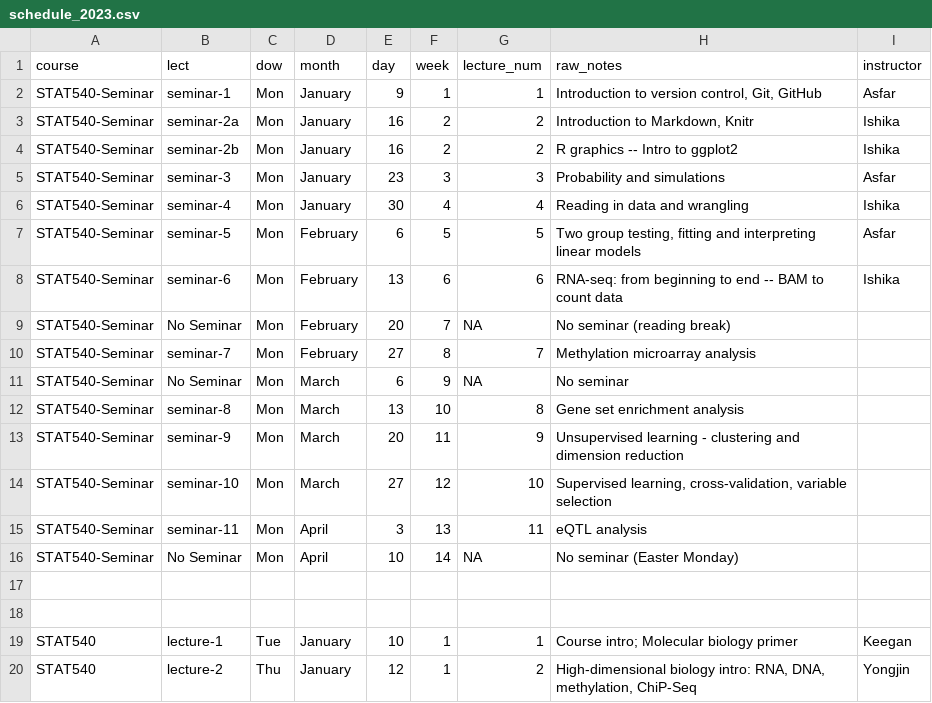
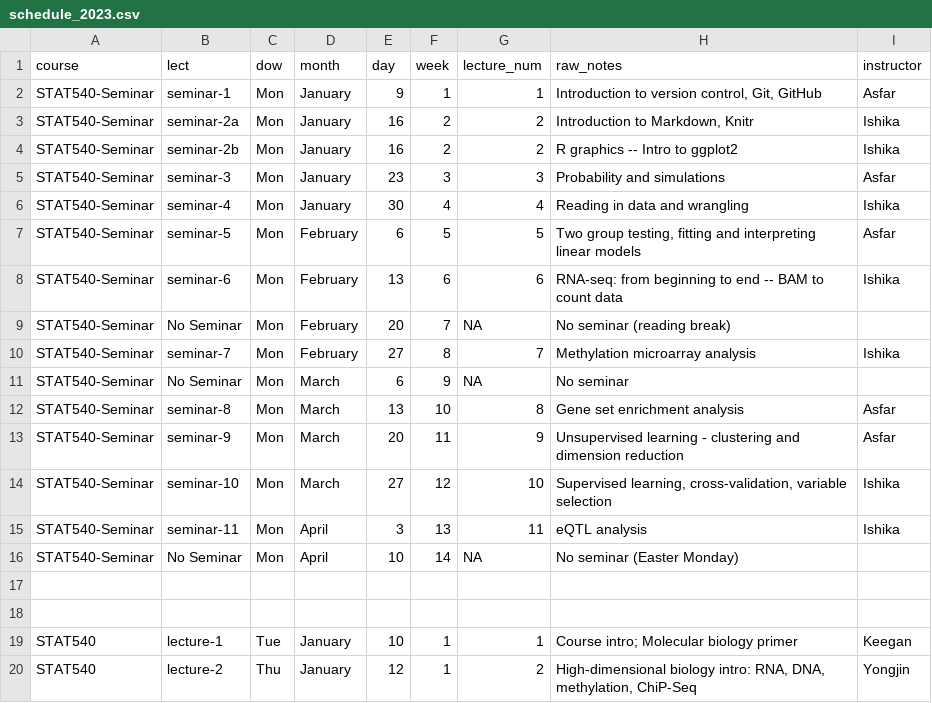
Before and after one commit to STAT540-UBC/stat540-ubc.github.io, a CSV file: course-admin/schedule_2023.csv, drawn as a sheet; only a part is shown.

Commit message:
add lect09; swap sem 7/8 deliverable; update lead ta for seminar

```diff
--- a/course-admin/schedule_2023.csv
+++ b/course-admin/schedule_2023.csv
@@ -9,8 +9,8 @@ STAT540-Seminar,seminar-6,Mon,February,13,6,6,RNA-seq: from beginning to end --
 STAT540-Seminar,No Seminar,Mon,February,20,7,NA,No seminar (reading break),
-STAT540-Seminar,seminar-7,Mon,February,27,8,7,Methylation microarray analysis,
+STAT540-Seminar,seminar-7,Mon,February,27,8,7,Methylation microarray analysis,Ishika
 STAT540-Seminar,No Seminar,Mon,March,6,9,NA,No seminar,
-STAT540-Seminar,seminar-8,Mon,March,13,10,8,Gene set enrichment analysis,
-STAT540-Seminar,seminar-9,Mon,March,20,11,9,Unsupervised learning - clustering and dimension reduction,
-STAT540-Seminar,seminar-10,Mon,March,27,12,10,"Supervised learning, cross-validation, variable selection",
-STAT540-Seminar,seminar-11,Mon,April,3,13,11,eQTL analysis,
+STAT540-Seminar,seminar-8,Mon,March,13,10,8,Gene set enrichment analysis,Asfar
+STAT540-Seminar,seminar-9,Mon,March,20,11,9,Unsupervised learning - clustering and dimension reduction,Asfar
+STAT540-Seminar,seminar-10,Mon,March,27,12,10,"Supervised learning, cross-validation, variable selection",Ishika
+STAT540-Seminar,seminar-11,Mon,April,3,13,11,eQTL analysis,Ishika
 STAT540-Seminar,No Seminar,Mon,April,10,14,NA,No seminar (Easter Monday),
```
Also changed, not shown: course-admin/assn_2023.csv, 17 other files.
